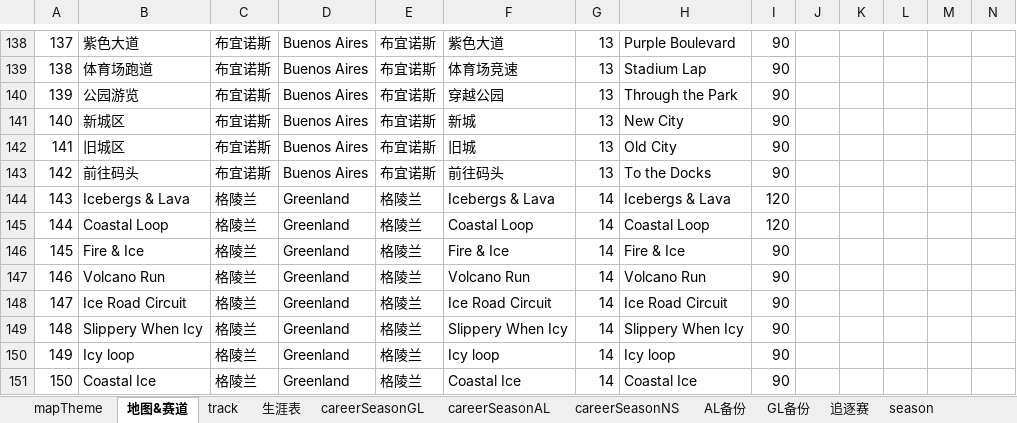
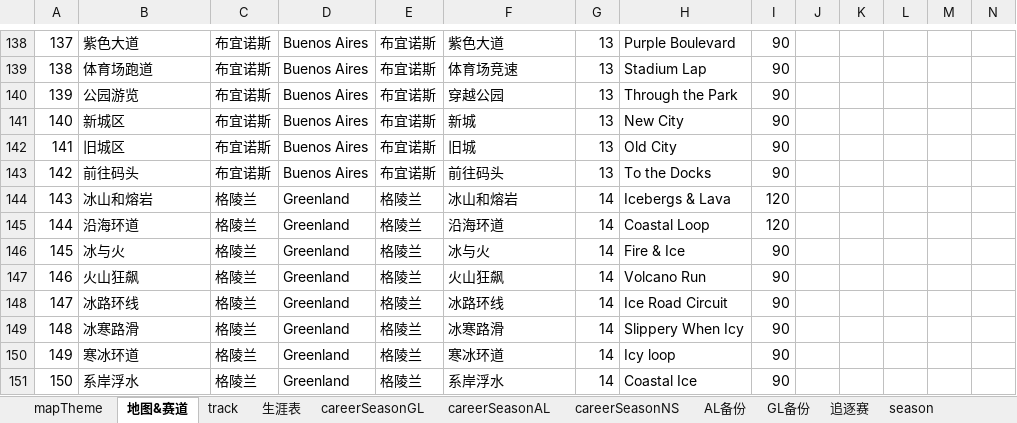
Before and after one commit to a9helper/a9-data, an Excel workbook: 生涯地图.xlsx, sheet 地图&赛道, drawn as a sheet; only a part is shown, gaps mark what is left out; values as stored, in another font and other column widths than the file's, no borders; the diff names each change by its address in the sheet, - before the commit and + after, or states it on an @@ line.

```diff
--- a/生涯地图.xlsx (sheet 地图&赛道)
+++ b/生涯地图.xlsx (sheet 地图&赛道)
-B144: Icebergs & Lava
+B144: 冰山和熔岩
-F144: Icebergs & Lava
+F144: 冰山和熔岩
-B145: Coastal Loop
+B145: 沿海环道
-F145: Coastal Loop
+F145: 沿海环道
-B146: Fire & Ice
+B146: 冰与火
-F146: Fire & Ice
+F146: 冰与火
-B147: Volcano Run
+B147: 火山狂飙
-F147: Volcano Run
+F147: 火山狂飙
-B148: Ice Road Circuit
+B148: 冰路环线
-F148: Ice Road Circuit
+F148: 冰路环线
-B149: Slippery When Icy
+B149: 冰寒路滑
-F149: Slippery When Icy
+F149: 冰寒路滑
-B150: Icy loop
+B150: 寒冰环道
-F150: Icy loop
+F150: 寒冰环道
-B151: Coastal Ice
+B151: 系岸浮水
-F151: Coastal Ice
+F151: 系岸浮水
```
Also changed, not shown: sheet track, sheet careerSeasonGL, 国服小助手.xlsx, 国际服小助手.xlsx.
